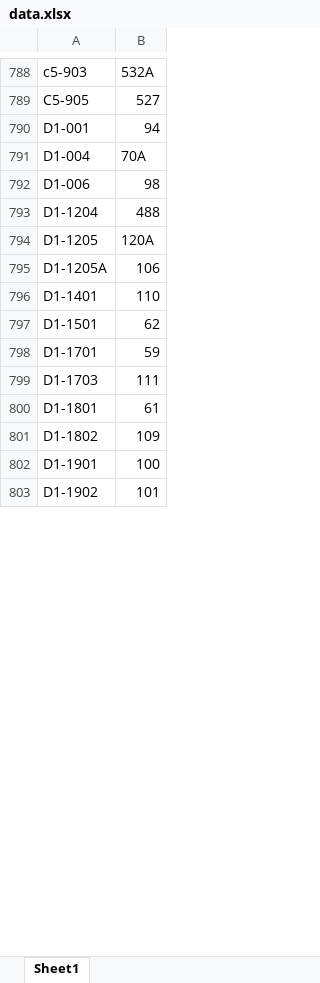
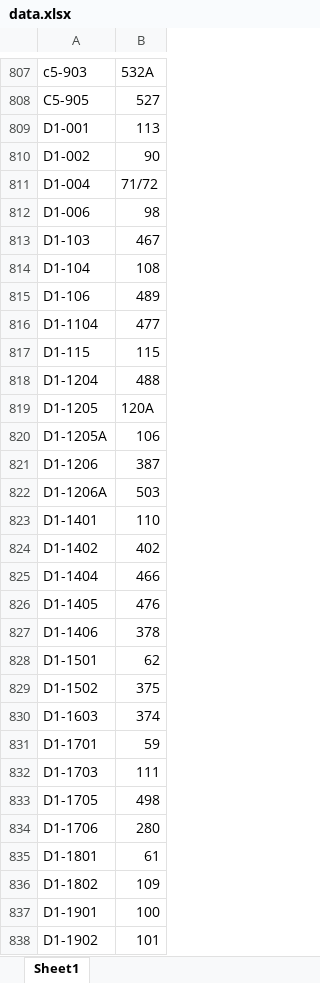
Before and after one commit to mathursaksham/ghkw-parking, an Excel workbook: data.xlsx, sheet Sheet1, drawn as a sheet; only a part is shown, gaps mark what is left out; values as stored, in another font and other column widths than the file's, no borders; addresses are those after the commit; the diff covers the shown part only; the diff names each change by its address in the sheet, - before the commit and + after, or states it on an @@ line.

Commit message:
latest parkings updated

```diff
--- a/data.xlsx (sheet Sheet1)
+++ b/data.xlsx (sheet Sheet1)
-B809: 94
+B809: 113
+row 810: D1-002 | 90
-B811: 70A
+B811: 71/72
+row 813: D1-103 | 467
+row 814: D1-104 | 108
+row 815: D1-106 | 489
+row 816: D1-1104 | 477
+row 817: D1-115 | 115
+row 821: D1-1206 | 387
+row 822: D1-1206A | 503
+row 824: D1-1402 | 402
+row 825: D1-1404 | 466
+row 826: D1-1405 | 476
+row 827: D1-1406 | 378
+row 829: D1-1502 | 375
+row 830: D1-1603 | 374
+row 833: D1-1705 | 498
+row 834: D1-1706 | 280
```
Also changed, not shown: other rows of this sheet.
